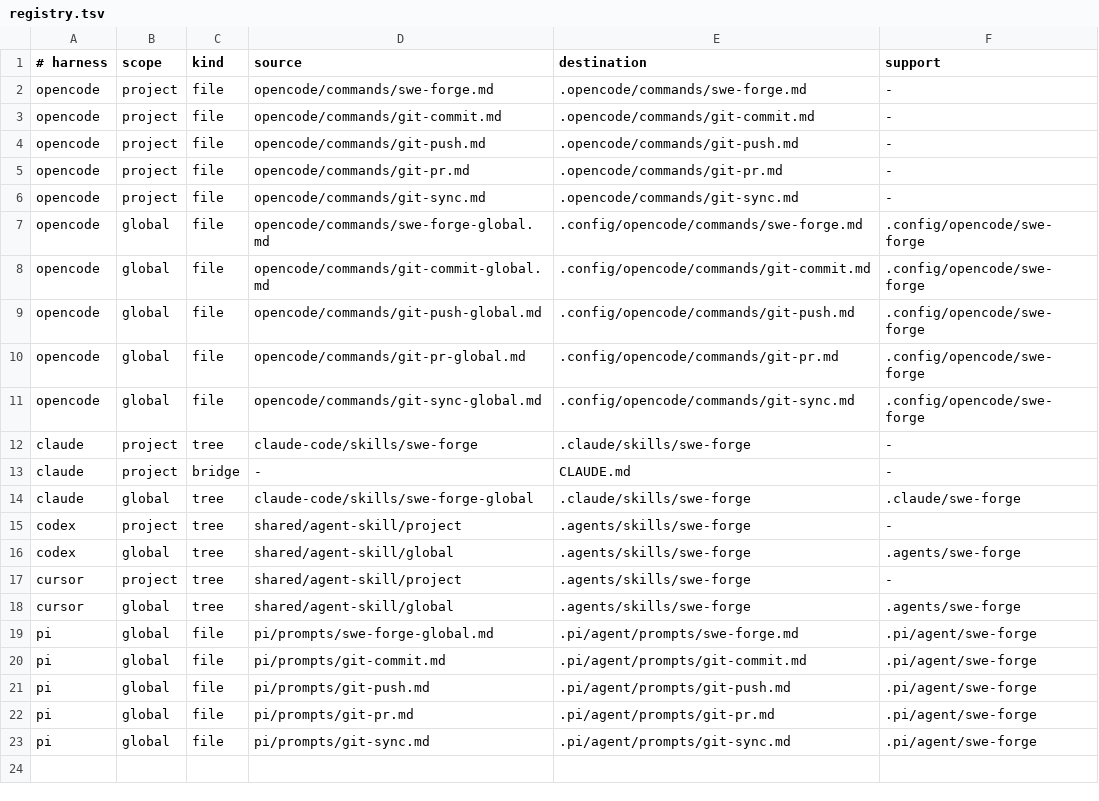
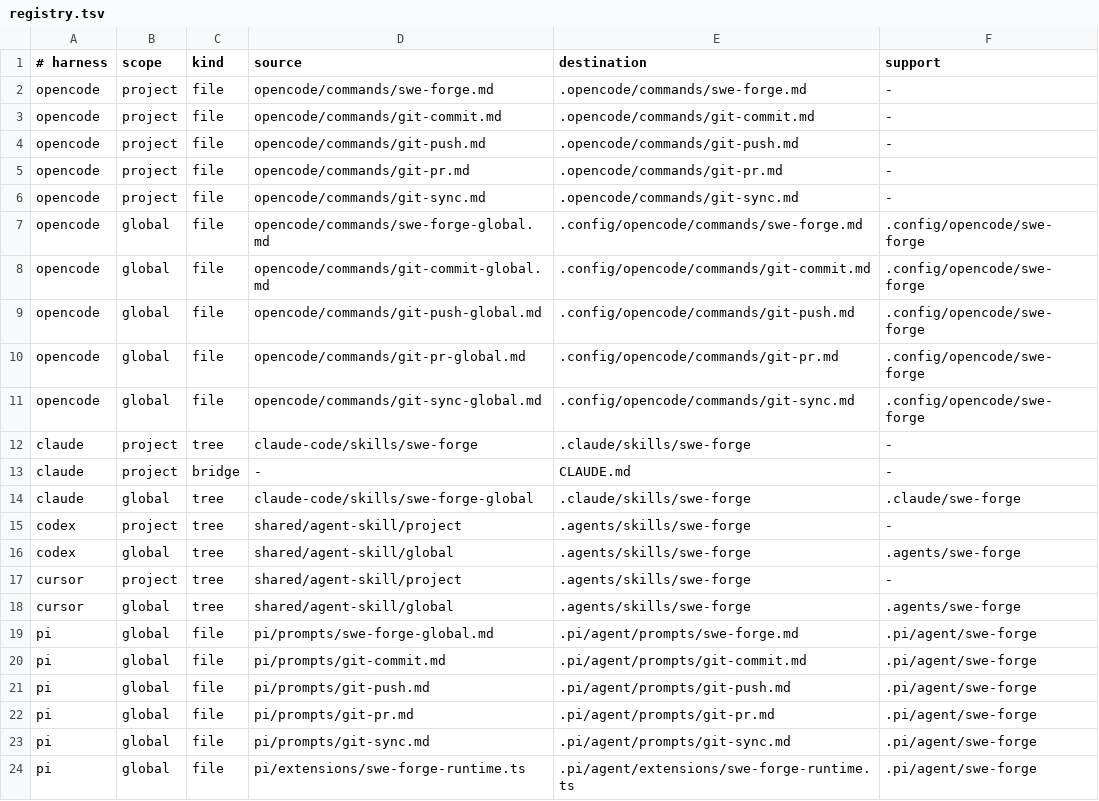
Before and after one commit to joacod/swe-forge, a TSV file: .swe-forge/adapters/registry.tsv, drawn as a sheet.

```diff
--- a/.swe-forge/adapters/registry.tsv
+++ b/.swe-forge/adapters/registry.tsv
@@ -23 +23,2 @@ pi|global|file|pi/prompts/git-pr.md|.pi/agent/prompts/git-pr.md|.pi/agent/swe-fo
 pi|global|file|pi/prompts/git-sync.md|.pi/agent/prompts/git-sync.md|.pi/agent/swe-forge
+pi|global|file|pi/extensions/swe-forge-runtime.ts|.pi/agent/extensions/swe-forge-runtime.ts|.pi/agent/swe-forge
```
Also changed, not shown: 32 other files.
